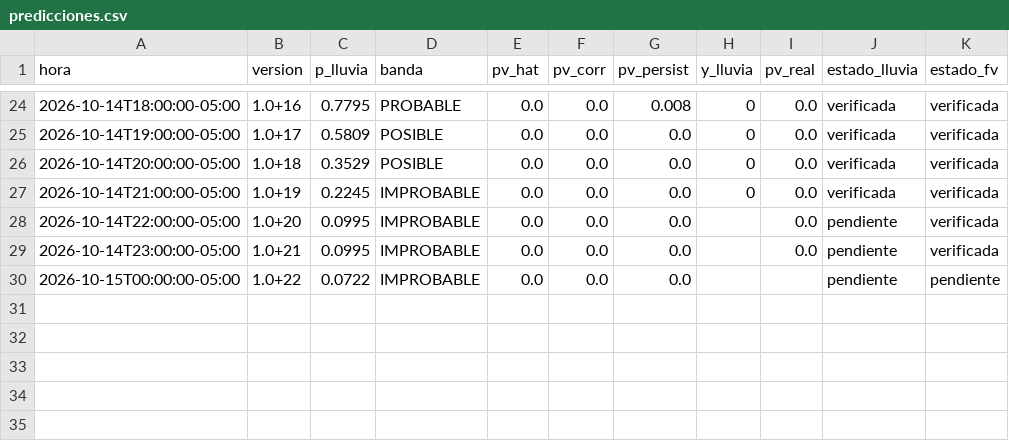
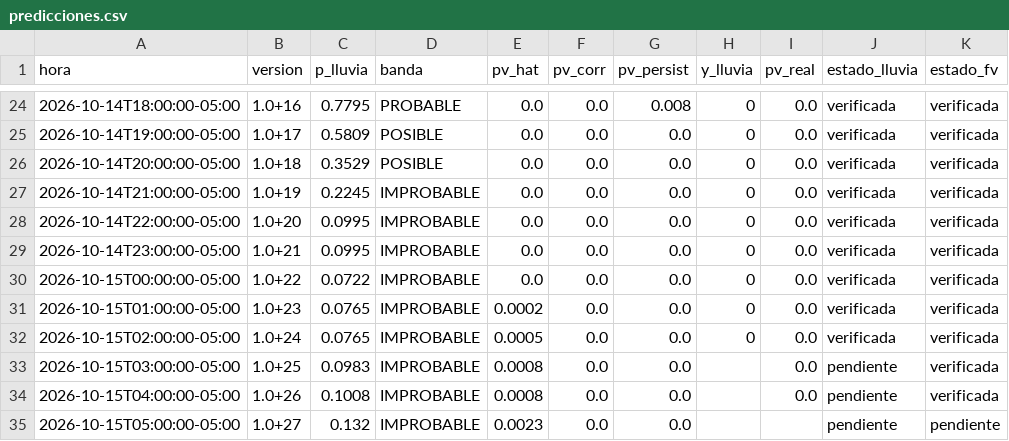
Before and after one commit to Andresp1412/estancioncita-aurea, a CSV file: data/predicciones.csv, drawn as a sheet; only a part is shown, gaps mark what is left out.

```diff
--- a/data/predicciones.csv
+++ b/data/predicciones.csv
@@ -27,4 +27,9 @@ hora,version,p_lluvia,banda,pv_hat,pv_corr,pv_persist,y_lluvia,pv_real,estado_ll
 2026-10-14T21:00:00-05:00,1.0+19,0.2245,IMPROBABLE,0.0,0.0,0.0,0,0.0,verificada,verificada
-2026-10-14T22:00:00-05:00,1.0+20,0.0995,IMPROBABLE,0.0,0.0,0.0,,0.0,pendiente,verificada
-2026-10-14T23:00:00-05:00,1.0+21,0.0995,IMPROBABLE,0.0,0.0,0.0,,0.0,pendiente,verificada
-2026-10-15T00:00:00-05:00,1.0+22,0.0722,IMPROBABLE,0.0,0.0,0.0,,,pendiente,pendiente
+2026-10-14T22:00:00-05:00,1.0+20,0.0995,IMPROBABLE,0.0,0.0,0.0,0,0.0,verificada,verificada
+2026-10-14T23:00:00-05:00,1.0+21,0.0995,IMPROBABLE,0.0,0.0,0.0,0,0.0,verificada,verificada
+2026-10-15T00:00:00-05:00,1.0+22,0.0722,IMPROBABLE,0.0,0.0,0.0,0,0.0,verificada,verificada
+2026-10-15T01:00:00-05:00,1.0+23,0.0765,IMPROBABLE,0.0002,0.0,0.0,0,0.0,verificada,verificada
+2026-10-15T02:00:00-05:00,1.0+24,0.0765,IMPROBABLE,0.0005,0.0,0.0,0,0.0,verificada,verificada
+2026-10-15T03:00:00-05:00,1.0+25,0.0983,IMPROBABLE,0.0008,0.0,0.0,,0.0,pendiente,verificada
+2026-10-15T04:00:00-05:00,1.0+26,0.1008,IMPROBABLE,0.0008,0.0,0.0,,0.0,pendiente,verificada
+2026-10-15T05:00:00-05:00,1.0+27,0.132,IMPROBABLE,0.0023,0.0,0.0,,,pendiente,pendiente
```
Also changed, not shown: data/observaciones.csv, 3 other files.
